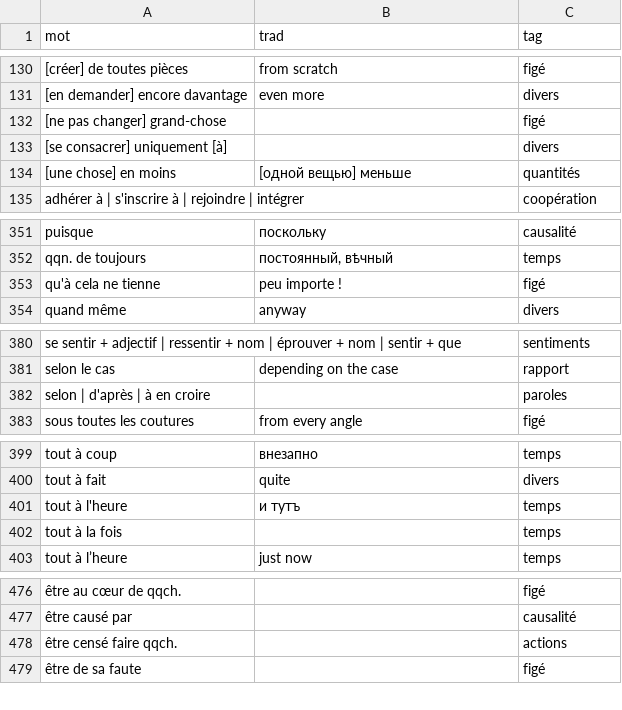
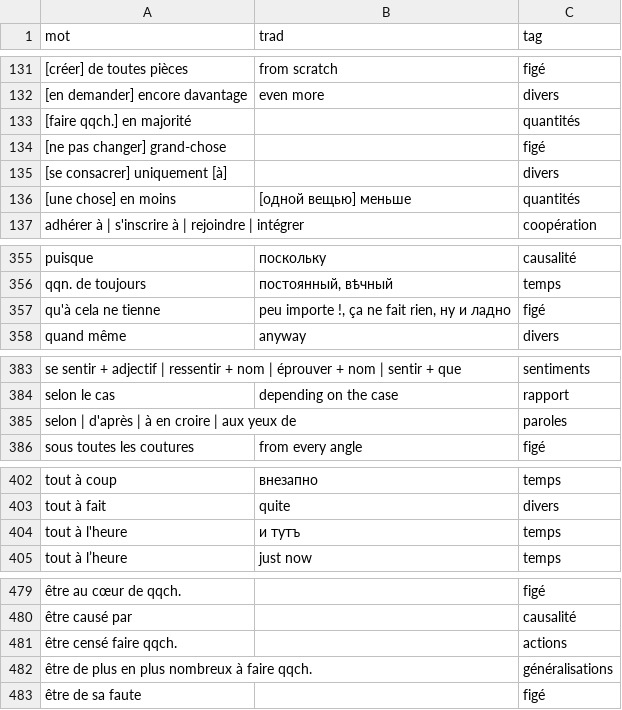
Before and after one commit to sologuboved/fr_collocations, a CSV file: collocations.csv, drawn as a sheet; only a part is shown, gaps mark what is left out; removed rows and columns are numbered as before the commit, all else as after; the diff covers the shown part only; the diff names each change by its address in the sheet, - before the commit and + after, or states it on an @@ line.

```diff
--- a/collocations.csv
+++ b/collocations.csv
+row 133: [faire qqch.] en majorité |  | quantités
-B357 (trad): peu importe !
+B357 (trad): peu importe !, ça ne fait rien, ну и ладно
-A385 (mot): selon | d'après | à en croire
+A385 (mot): selon | d'après | à en croire | aux yeux de
-row 402: tout à la fois |  | temps
+row 482: être de plus en plus nombreux à faire qqch. |  | généralisations
```
Also changed, not shown: 4 added rows, 1 removed row and 1 edited cell elsewhere in this file, 1 other file.
